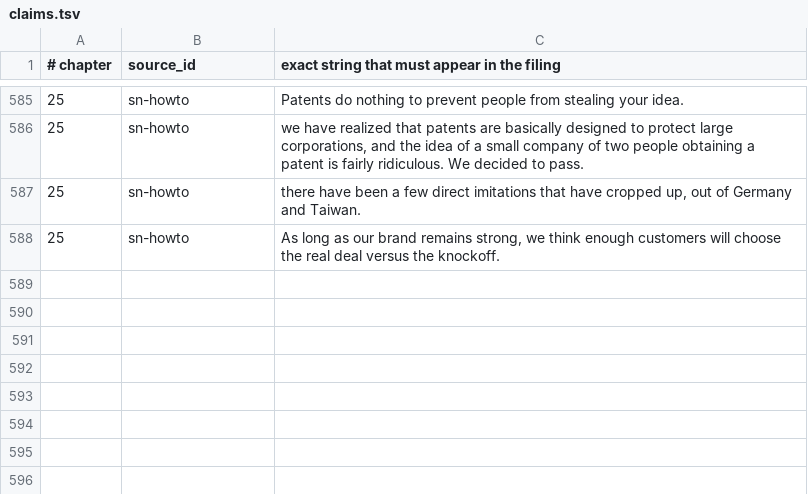
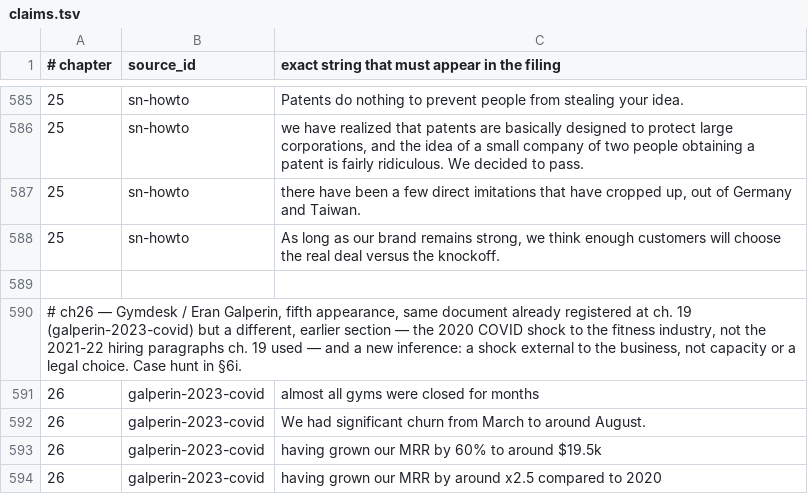
Before and after one commit to AnthonyKot/going-concern, a TSV file: checks/claims.tsv, drawn as a sheet; only a part is shown, gaps mark what is left out.

Commit message:
Task #11: Case hunt for ch. 26 (When the Ground Moves) — Gymdesk/Galperin COVID shock, fifth use
Added §6i entry for ch. 26: Gymdesk/Eran Galperin, reusing the already-registered
galperin-2023-covid source (spent at ch. 19 for its hiring paragraphs) but for its
earlier, untouched section on the 2020 COVID shutdown of the fitness industry — a
genuinely external shock to the business, distinct from ch. 23's advance-capacity
inference and ch. 25's declined-legal-protection inference.

Named explicitly as a judgement call: a fifth Galperin appearance, which ch. 20 and
ch. 23 both flagged as a real cost. Searched the shared cache for a non-Galperin
external-shock candidate first (WP Curve, Baremetrics Open Startups, Scrumpy,
SweetProcess, Geocodio — none carried a dated, quantified shock account) before
paying that cost; Studio Neat and Pinboard are excluded on separate grounds (spent
material / closed recognisability budget).

Registered four claims against galperin-2023-covid in checks/claims.tsv chapter 26,
tag-boundary-checked. No new sources.tsv row. ./verify.sh --strict 26 passes (4
verified, 0 drifted, 0 skipped); ./verify.sh --links exits 0.

```diff
--- a/checks/claims.tsv
+++ b/checks/claims.tsv
@@ -588 +588,7 @@
 25	sn-howto	As long as our brand remains strong, we think enough customers will choose the real deal versus the knockoff.
+
+# ch26 — Gymdesk / Eran Galperin, fifth appearance, same document already registered at ch. 19 (galperin-2023-covid) but a different, earlier section — the 2020 COVID shock to the fitness industry, not the 2021-22 hiring paragraphs ch. 19 used — and a new inference: a shock external to the business, not capacity or a legal choice. Case hunt in §6i.
+26	galperin-2023-covid	almost all gyms were closed for months
+26	galperin-2023-covid	We had significant churn from March to around August.
+26	galperin-2023-covid	having grown our MRR by 60% to around $19.5k
+26	galperin-2023-covid	having grown our MRR by around x2.5 compared to 2020
```
Also changed, not shown: 1 other file.
